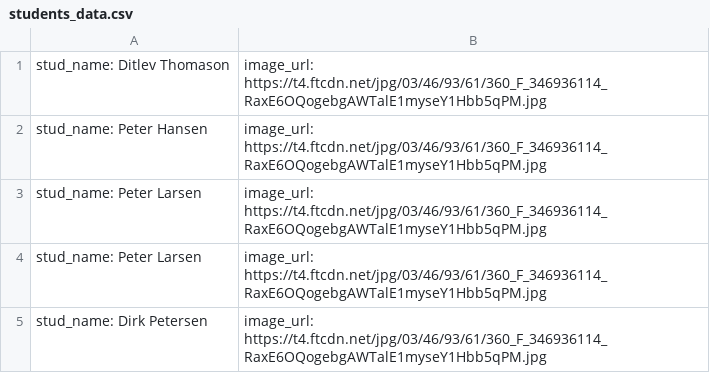
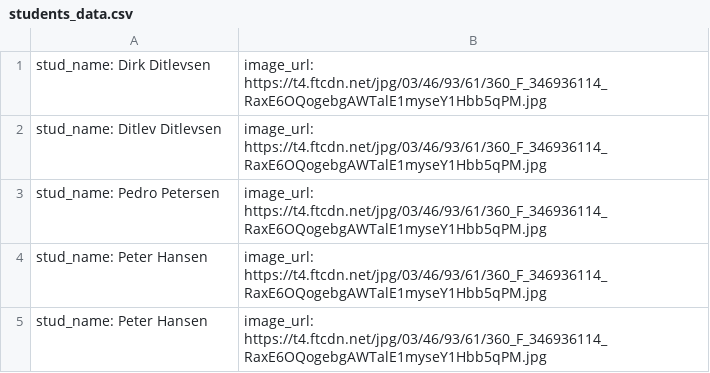
Before and after one commit to razz7/python_handin, a CSV file: students_data.csv, drawn as a sheet.

```diff
--- a/students_data.csv
+++ b/students_data.csv
@@ -1,5 +1,5 @@
-stud_name: Ditlev Thomason, image_url: https://t4.ftcdn.net/jpg/03/46/93/61/360_F_346936114_RaxE6OQogebgAWTalE1myseY1Hbb5qPM.jpg ,
+stud_name: Dirk Ditlevsen, image_url: https://t4.ftcdn.net/jpg/03/46/93/61/360_F_346936114_RaxE6OQogebgAWTalE1myseY1Hbb5qPM.jpg ,
+stud_name: Ditlev Ditlevsen, image_url: https://t4.ftcdn.net/jpg/03/46/93/61/360_F_346936114_RaxE6OQogebgAWTalE1myseY1Hbb5qPM.jpg ,
+stud_name: Pedro Petersen, image_url: https://t4.ftcdn.net/jpg/03/46/93/61/360_F_346936114_RaxE6OQogebgAWTalE1myseY1Hbb5qPM.jpg ,
 stud_name: Peter Hansen, image_url: https://t4.ftcdn.net/jpg/03/46/93/61/360_F_346936114_RaxE6OQogebgAWTalE1myseY1Hbb5qPM.jpg ,
-stud_name: Peter Larsen, image_url: https://t4.ftcdn.net/jpg/03/46/93/61/360_F_346936114_RaxE6OQogebgAWTalE1myseY1Hbb5qPM.jpg ,
-stud_name: Peter Larsen, image_url: https://t4.ftcdn.net/jpg/03/46/93/61/360_F_346936114_RaxE6OQogebgAWTalE1myseY1Hbb5qPM.jpg ,
-stud_name: Dirk Petersen, image_url: https://t4.ftcdn.net/jpg/03/46/93/61/360_F_346936114_RaxE6OQogebgAWTalE1myseY1Hbb5qPM.jpg ,
+stud_name: Peter Hansen, image_url: https://t4.ftcdn.net/jpg/03/46/93/61/360_F_346936114_RaxE6OQogebgAWTalE1myseY1Hbb5qPM.jpg ,
```
Also changed, not shown: Week2files/folderstuff2.csv, 8 other files.
